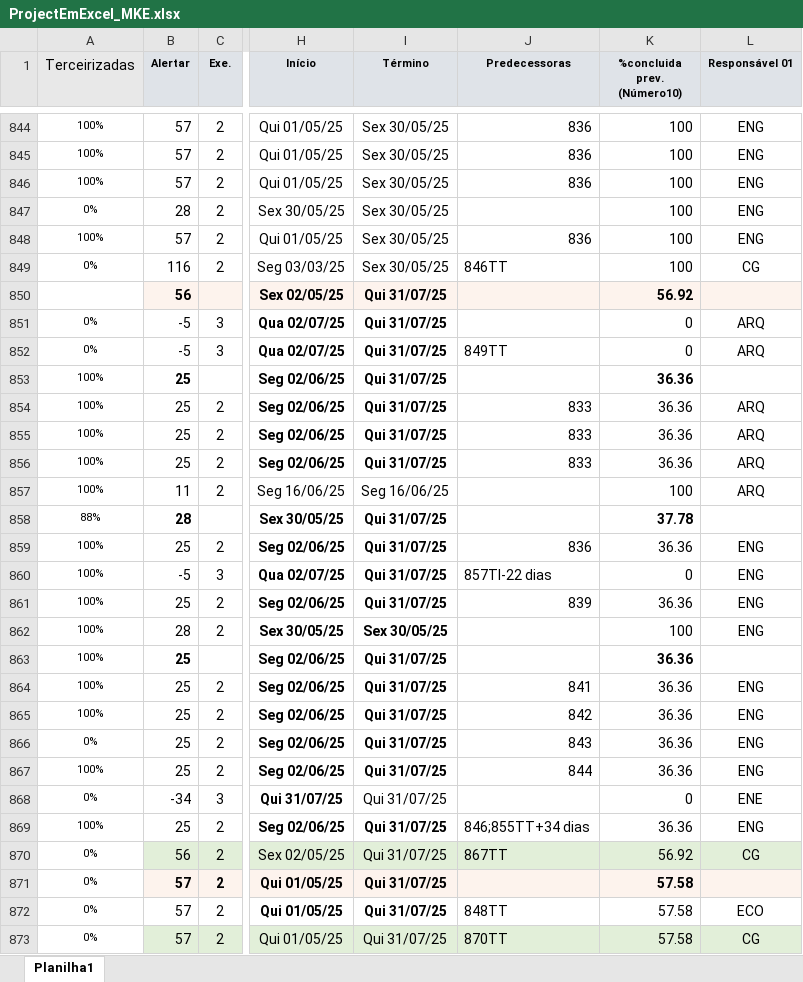
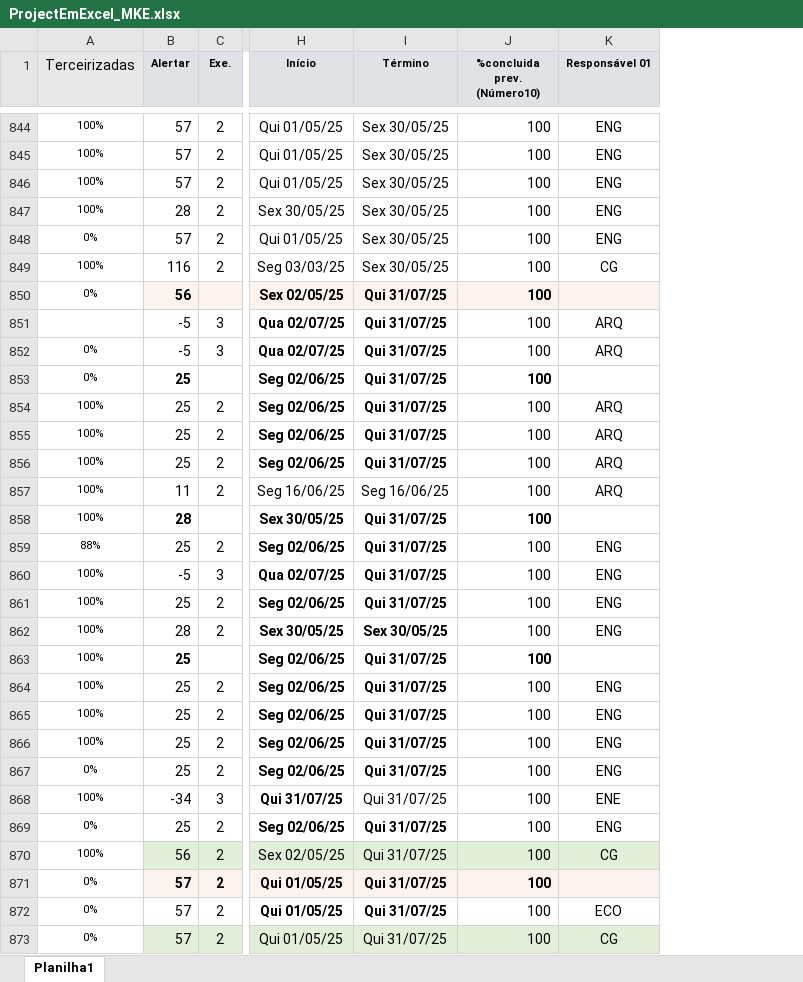
Before and after one commit to victor-roliveira/project-python-Quanta, an Excel workbook: ProjectEmExcel_MKE.xlsx, sheet Planilha1, drawn as a sheet; only a part is shown, gaps mark what is left out; values as stored, in another font and other column widths than the file's, no borders; removed rows and columns are numbered as before the commit, all else as after; the diff covers the shown part only; the diff names each change by its address in the sheet, - before the commit and + after, or states it on an @@ line.

```diff
--- a/ProjectEmExcel_MKE.xlsx (sheet Planilha1)
+++ b/ProjectEmExcel_MKE.xlsx (sheet Planilha1)
-column J (Predecessoras), rows 844-873: 836 | 836 | 836 |  | 836 | 846TT |  |  | 849TT |  | 833 | 833 | 833 |  |  | 836 | 857TI-22 dias | 839 |  |  | 841 | 842 | 843 | 844 |  | 846;855TT+34 dias | 867TT |  | 848TT | 870TT
-A847 (Terceirizadas): 0%
+A847 (Terceirizadas): 100%
-A848 (Terceirizadas): 100%
+A848 (Terceirizadas): 0%
-A849 (Terceirizadas): 0%
+A849 (Terceirizadas): 100%
-A850 (Terceirizadas): (empty)
+A850 (Terceirizadas): 0%
-J850 (%concluida prev. (Número10)): 56.92
+J850 (%concluida prev. (Número10)): 100
-A851 (Terceirizadas): 0%
+A851 (Terceirizadas): (empty)
-J851:J852 (%concluida prev. (Número10)): 0
+J851:J852 (%concluida prev. (Número10)): 100
-A853 (Terceirizadas): 100%
+A853 (Terceirizadas): 0%
-J853:J856 (%concluida prev. (Número10)): 36.36
+J853:J856 (%concluida prev. (Número10)): 100
-A858 (Terceirizadas): 88%
+A858 (Terceirizadas): 100%
-J858 (%concluida prev. (Número10)): 37.78
+J858 (%concluida prev. (Número10)): 100
-A859 (Terceirizadas): 100%
+A859 (Terceirizadas): 88%
-J859 (%concluida prev. (Número10)): 36.36
+J859 (%concluida prev. (Número10)): 100
-J860 (%concluida prev. (Número10)): 0
+J860 (%concluida prev. (Número10)): 100
-J861 (%concluida prev. (Número10)): 36.36
+J861 (%concluida prev. (Número10)): 100
-J863:J867 (%concluida prev. (Número10)): 36.36
+J863:J867 (%concluida prev. (Número10)): 100
-A866 (Terceirizadas): 0%
+A866 (Terceirizadas): 100%
-A867 (Terceirizadas): 100%
+A867 (Terceirizadas): 0%
-A868 (Terceirizadas): 0%
+A868 (Terceirizadas): 100%
-J868 (%concluida prev. (Número10)): 0
+J868 (%concluida prev. (Número10)): 100
-A869 (Terceirizadas): 100%
+A869 (Terceirizadas): 0%
-J869 (%concluida prev. (Número10)): 36.36
+J869 (%concluida prev. (Número10)): 100
-A870 (Terceirizadas): 0%
+A870 (Terceirizadas): 100%
-J870 (%concluida prev. (Número10)): 56.92
+J870 (%concluida prev. (Número10)): 100
-J871:J873 (%concluida prev. (Número10)): 57.58
+J871:J873 (%concluida prev. (Número10)): 100
```
Also changed, not shown: 1291 edited cells elsewhere in this sheet, 1 other file.
